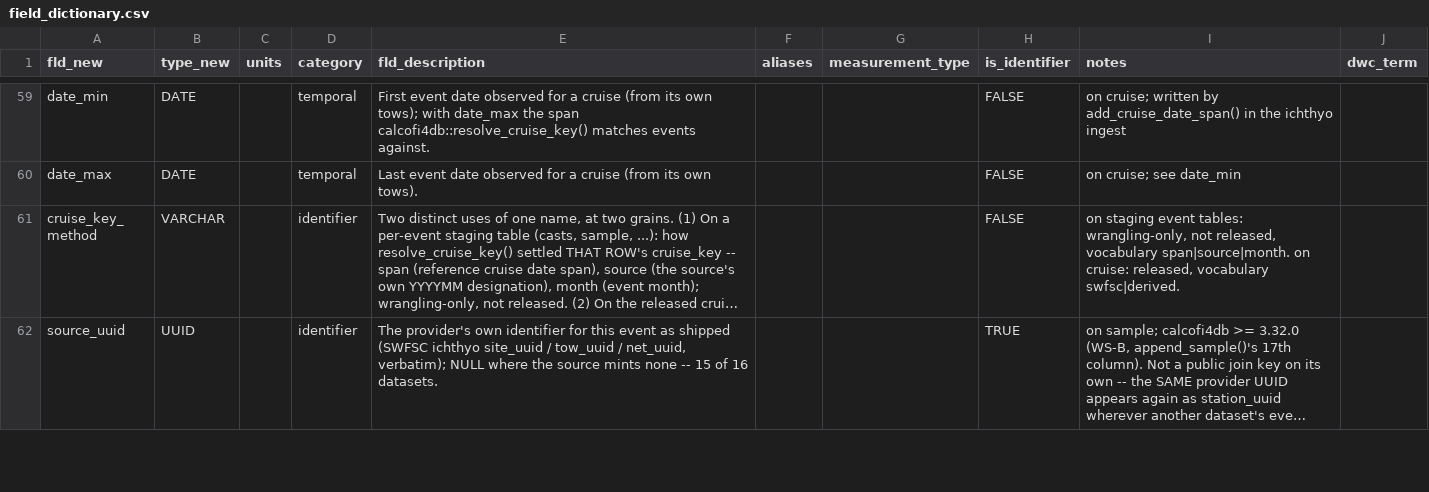
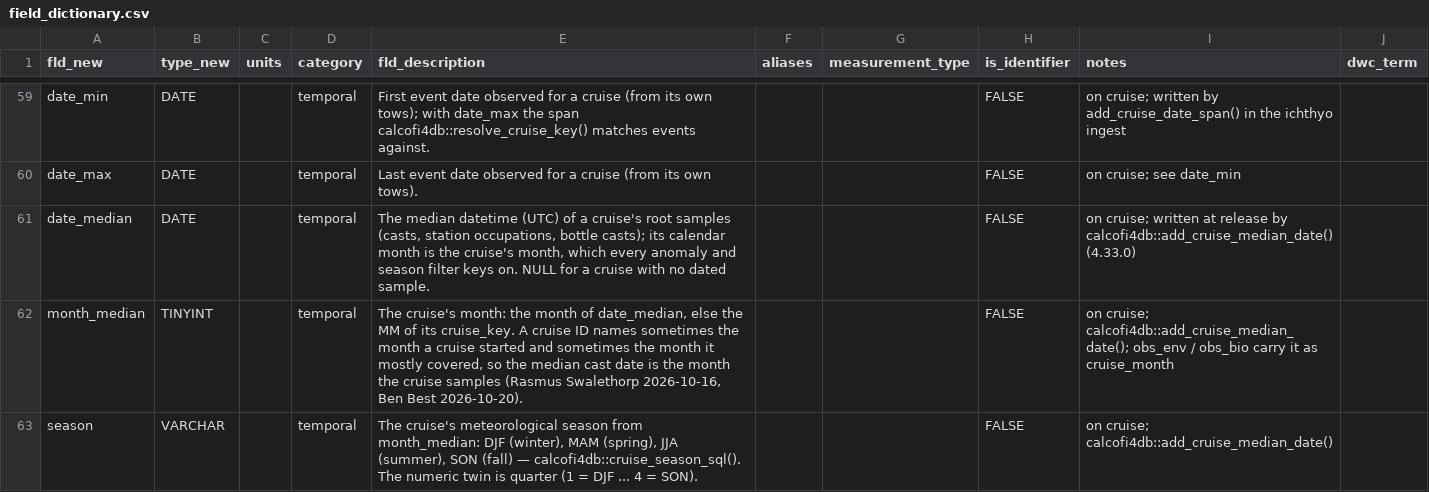
Before and after one commit to CalCOFI/workflows, a CSV file: metadata/field_dictionary.csv, drawn as a sheet; only a part is shown, gaps mark what is left out; the shorter side is filled out with more unchanged rows; long unchanged cells end in …; the diff covers the shown part only.

```diff
--- a/metadata/field_dictionary.csv
+++ b/metadata/field_dictionary.csv
@@ -60 +60,4 @@ date_min,DATE,,temporal,First event date observed for a cruise (from its own tow
 date_max,DATE,,temporal,Last event date observed for a cruise (from its own tows).,,,FALSE,on cruise; see date_min,
+date_median,DATE,,temporal,"The median datetime (UTC) of a cruise's root samples (casts, station occupations, bottle casts); its calendar month is the cruise's month, which every anomaly and season filter keys on. NULL for a cruise with no dated sample.",,,FALSE,on cruise; written at release by calcofi4db::add_cruise_median_date() (4.33.0),
+month_median,TINYINT,,temporal,"The cruise's month: the month of date_median, else the MM of its cruise_key. A cruise ID names sometimes the month a cruise started and sometimes the month it mostly covered, so the median cast date is the month the cruise samples (Rasmus Swalethorp 2026-10-16, Ben Best 2026-10-20).",,,FALSE,on cruise; calcofi4db::add_cruise_median_date(); obs_env / obs_bio carry it as cruise_month,
+season,VARCHAR,,temporal,"The cruise's meteorological season from month_median: DJF (winter), MAM (spring), JJA (summer), SON (fall) — calcofi4db::cruise_season_sql(). The numeric twin is quarter (1 = DJF ... 4 = SON).",,,FALSE,on cruise; calcofi4db::add_cruise_median_date(),
```
Also changed, not shown: 3 added rows elsewhere in this file, 5 other files.
